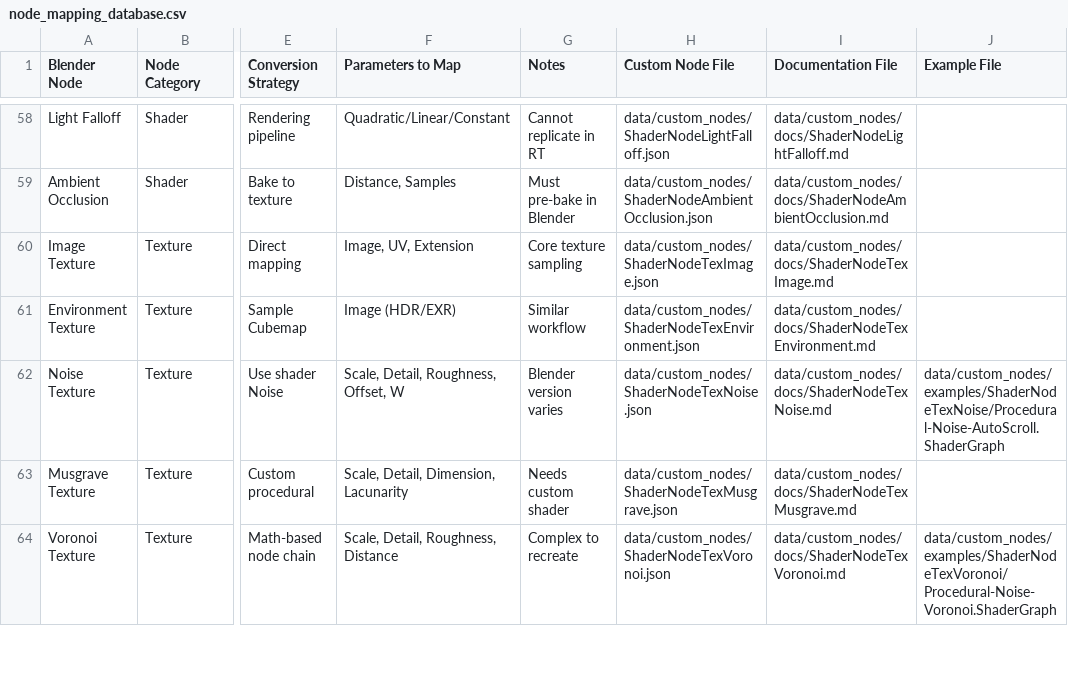
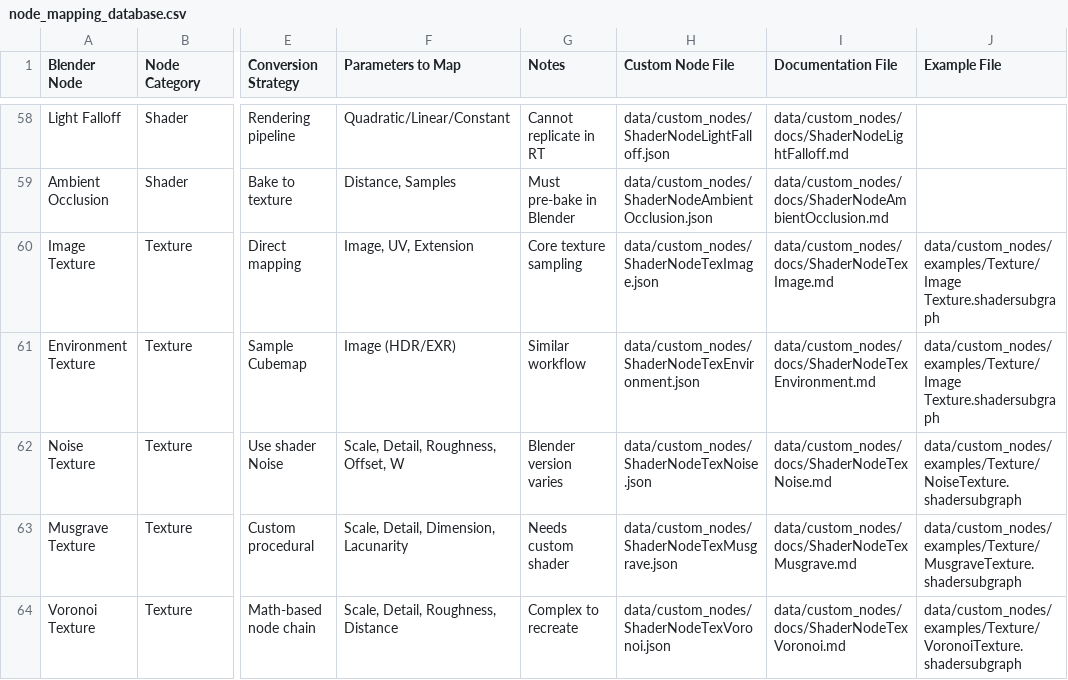
Before and after one commit to purna/blender_to_unity_shader_converter, a CSV file: node_mapping_database.csv, drawn as a sheet; only a part is shown, gaps mark what is left out; the diff covers the shown part only; the diff names each change by its address in the sheet, - before the commit and + after, or states it on an @@ line.

Commit message:
Update CSV with example file paths and README with examples section

```diff
--- a/node_mapping_database.csv
+++ b/node_mapping_database.csv
-J60:J61 (Example File): (empty)
+J60:J61 (Example File): data/custom_nodes/examples/Texture/Image Texture.shadersubgraph
-J62 (Example File): data/custom_nodes/examples/ShaderNodeTexNoise/Procedural-Noise-AutoScroll.ShaderGraph
+J62 (Example File): data/custom_nodes/examples/Texture/NoiseTexture.shadersubgraph
-J63 (Example File): (empty)
+J63 (Example File): data/custom_nodes/examples/Texture/MusgraveTexture.shadersubgraph
-J64 (Example File): data/custom_nodes/examples/ShaderNodeTexVoronoi/Procedural-Noise-Voronoi.ShaderGraph
+J64 (Example File): data/custom_nodes/examples/Texture/VoronoiTexture.shadersubgraph
```
Also changed, not shown: 24 edited cells elsewhere in this file, 1 other file.
